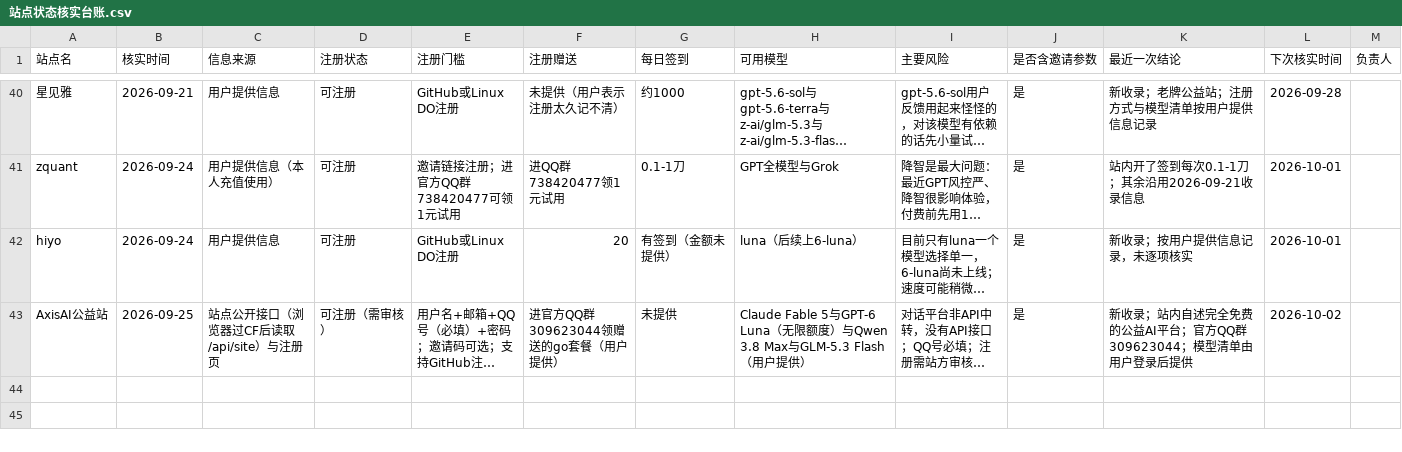
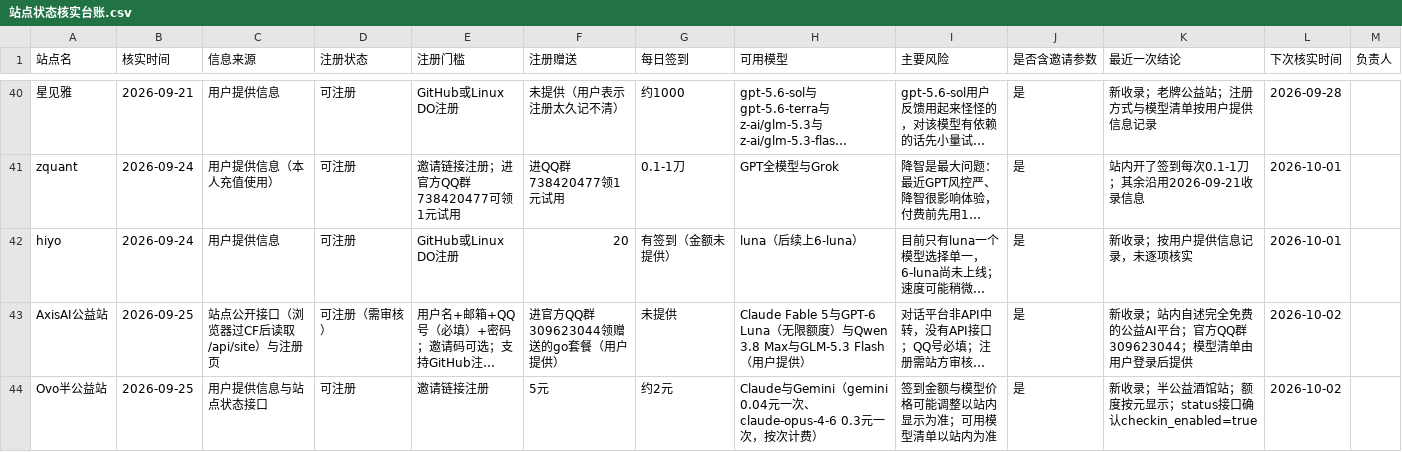
Before and after one commit to ytzzjx/ytzzjx.github.io, a CSV file: 运营推广/站点状态核实台账.csv, drawn as a sheet; only a part is shown, gaps mark what is left out; long unchanged cells end in …; the diff names each change by its address in the sheet, - before the commit and + after, or states it on an @@ line.

Commit message:
feat(directory): 新收录 Ovo 半公益站——半公益酒馆站，注册送 5 元、每日签到约 2 元，gemini 0.04 元一次、claude-opus-4-6 0.3 元一次
排在公益区首位；额度按元显示，status 接口确认签到已开启。

```diff
--- a/运营推广/站点状态核实台账.csv
+++ b/运营推广/站点状态核实台账.csv
+row 44: Ovo半公益站 | 2026-09-25 | 用户提供信息与站点状态接口 | 可注册 | 邀请链接注册 | 5元 | 约2元 | Claude与Gemini（gemini 0.04元一次、claude-opus-4-6 0.3元一次，按次计费） | 签到金额与模型价格可能调整以站内显示为准；可用模型清单以站内为准 | 是 | 新收录；半公益酒馆站；额度按元显示；status接口确认checkin_enabled=true | 2026-10-02
```
Also changed, not shown: 4 other files.
